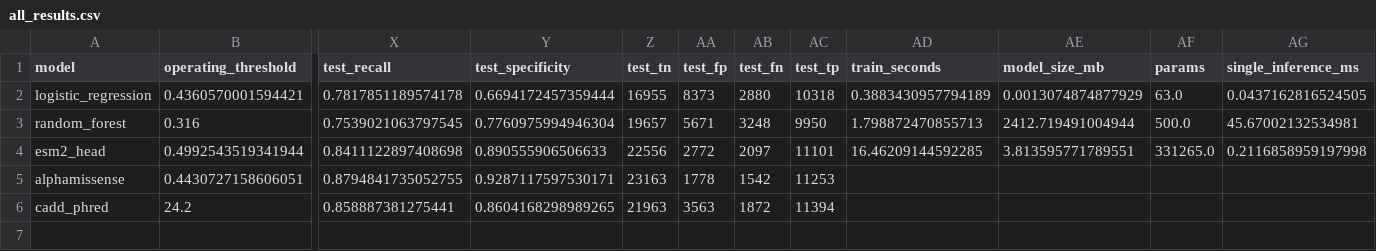
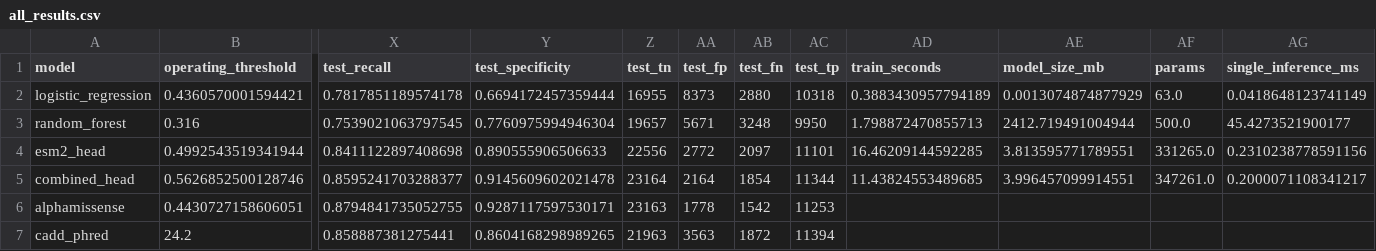
Before and after one commit to GeorgiosIoannouCoder/interpretable-missense-classification, a CSV file: reports/tables/all_results.csv, drawn as a sheet; only a part is shown, gaps mark what is left out; rows hold the shown columns only; the diff names each change by its address in the sheet, - before the commit and + after, or states it on an @@ line.

Commit message:
Add combined handcrafted + ESM-2 classifier head

```diff
--- a/reports/tables/all_results.csv
+++ b/reports/tables/all_results.csv
-AG2 (single_inference_ms): 0.0437162816524505
+AG2 (single_inference_ms): 0.0418648123741149
-AG3 (single_inference_ms): 45.67002132534981
+AG3 (single_inference_ms): 45.4273521900177
-AG4 (single_inference_ms): 0.2116858959197998
+AG4 (single_inference_ms): 0.2310238778591156
+row 5: combined_head | 0.5626852500128746 | 0.8595241703288377 | 0.9145609602021478 | 23164 | 2164 | 1854 | 11344 | 11.43824553489685 | 3.996457099914551 | 347261.0 | 0.2000071108341217
```
Also changed, not shown: reports/tables/efficiency.csv, reports/tables/results.csv, 8 other files.
